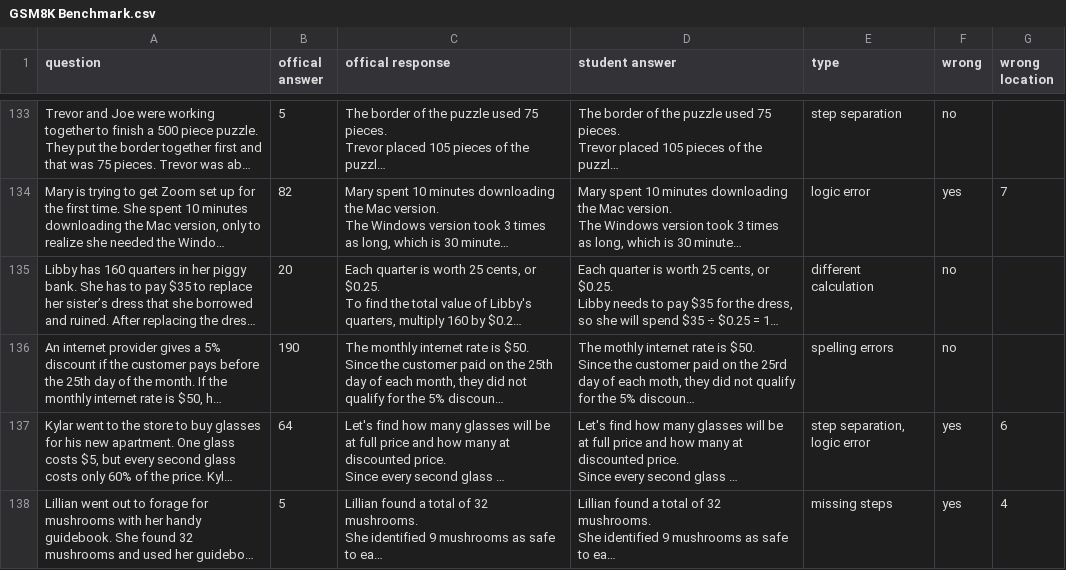
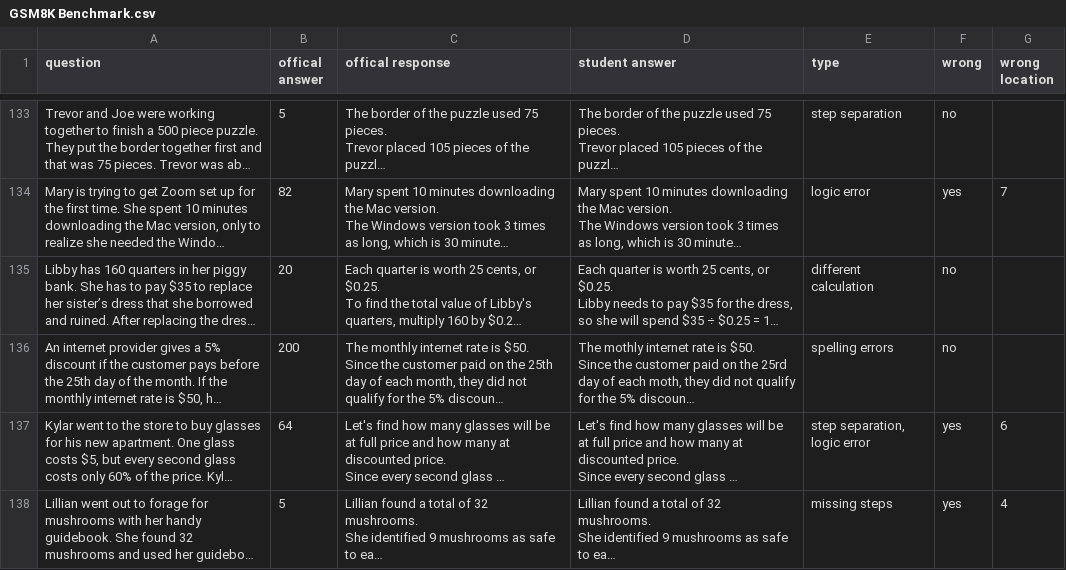
Before and after one commit to nguyentranhuy999/GSM8K-Solution-Verifier, a CSV file: Benchmark/GSM8K Benchmark.csv, drawn as a sheet; only a part is shown, gaps mark what is left out; long unchanged cells end in …; the diff covers the shown part only; the diff names each change by its address in the sheet, - before the commit and + after, or states it on an @@ line.

```diff
--- a/Benchmark/GSM8K Benchmark.csv
+++ b/Benchmark/GSM8K Benchmark.csv
-B136 (offical answer): 190
+B136 (offical answer): 200
```
Also changed, not shown: 16 edited cells elsewhere in this file, 24 other files.
